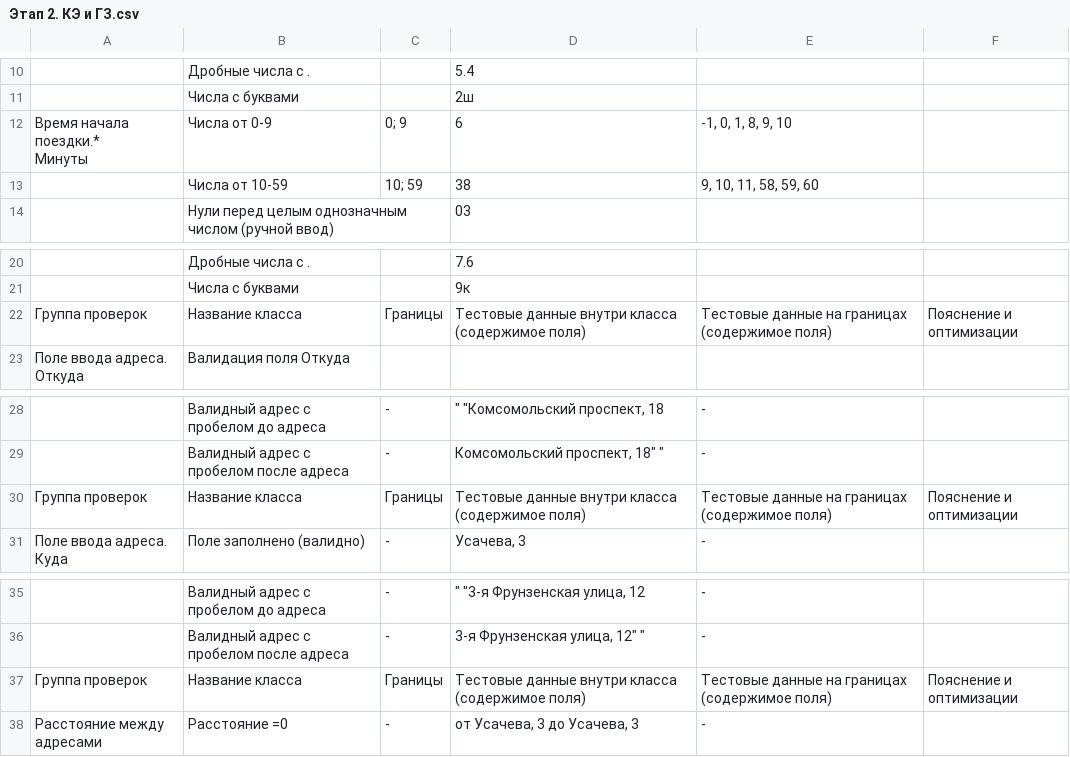
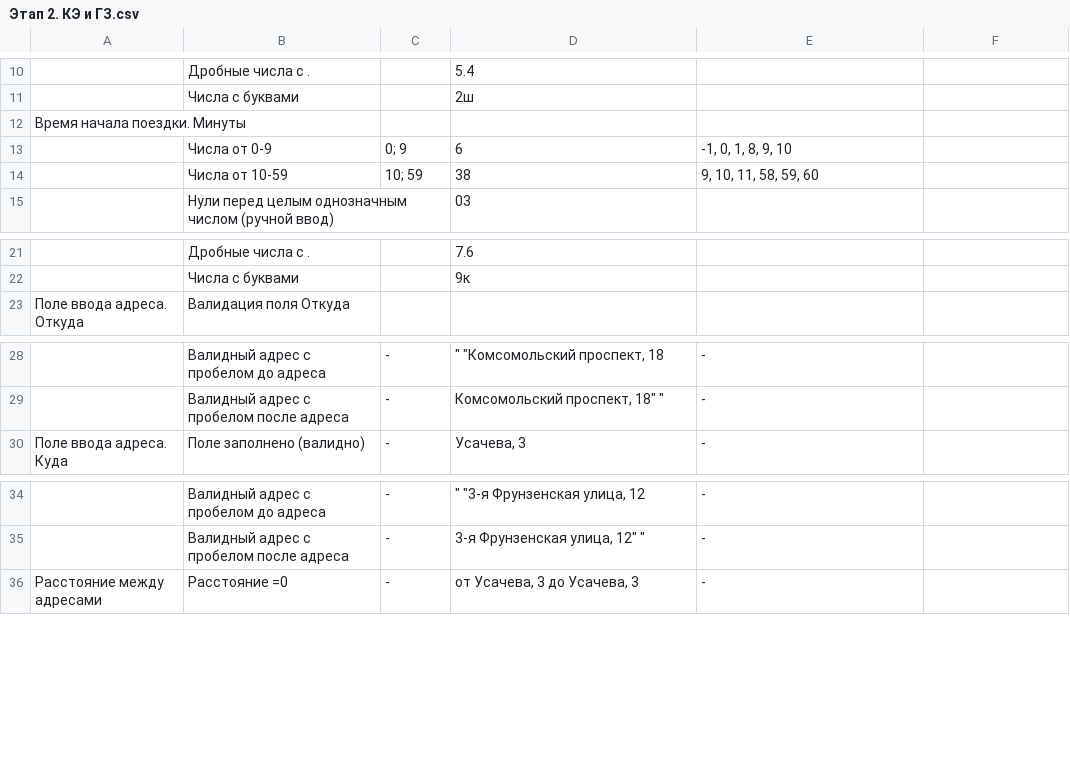
Before and after one commit to Tenochtitlana/Yandex_Practicum_projects, a CSV file: Яндекс Маршруты/Этап 2. КЭ и ГЗ.csv, drawn as a sheet; only a part is shown, gaps mark what is left out.

Commit message:
Update Этап 2. КЭ и ГЗ.csv

```diff
--- a/Яндекс Маршруты/Этап 2. КЭ и ГЗ.csv
+++ b/Яндекс Маршруты/Этап 2. КЭ и ГЗ.csv
@@ -12,4 +12,4 @@
 ,Числа с буквами ,,2ш,,
-"Время начала поездки.*
-Минуты",Числа от 0-9,0; 9,6,"-1, 0, 1, 8, 9, 10",
+"Время начала поездки. Минуты"
+,Числа от 0-9,0; 9,6,"-1, 0, 1, 8, 9, 10",
 ,Числа от 10-59 ,10; 59,38,"9, 10, 11, 58, 59, 60",
@@ -23,3 +23,2 @@
 ,Числа с буквами ,,9к,,
-Группа проверок,Название класса,Границы,Тестовые данные внутри класса (содержимое поля),Тестовые данные на границах (содержимое поля),Пояснение и оптимизации
 Поле ввода адреса. Откуда,Валидация поля Откуда,,,,
@@ -31,3 +30,2 @@
 ,Валидный адрес с пробелом после адреса,-,"Комсомольский проспект, 18"" """,-,
-Группа проверок,Название класса,Границы,Тестовые данные внутри класса (содержимое поля),Тестовые данные на границах (содержимое поля),Пояснение и оптимизации
 Поле ввода адреса. Куда,Поле заполнено (валидно),-,"Усачева, 3",-,
@@ -38,3 +36,2 @@
 ,Валидный адрес с пробелом после адреса,-,"3-я Фрунзенская улица, 12"" """,-,
-Группа проверок,Название класса,Границы,Тестовые данные внутри класса (содержимое поля),Тестовые данные на границах (содержимое поля),Пояснение и оптимизации
 Расстояние между адресами,Расстояние =0,-,"от Усачева, 3 до Усачева, 3",-,
```
